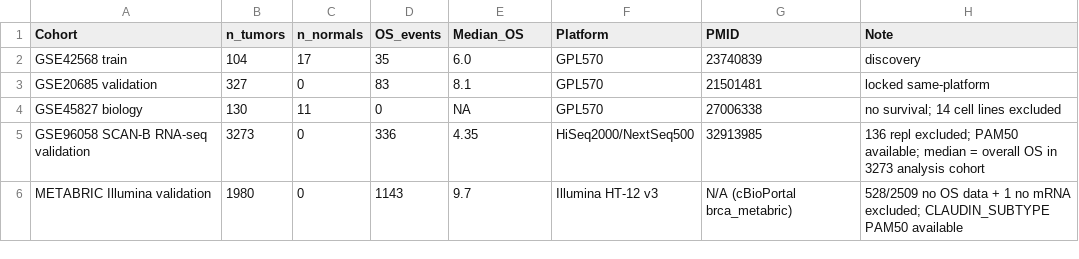
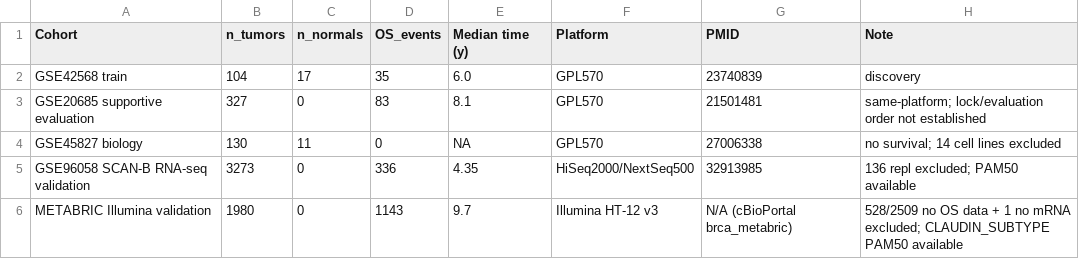
Before and after one commit to gdpujee/bcrt-immune-metabolic-score, a TSV file: tables/Tab1_cohorts_v3.tsv, drawn as a sheet.

```diff
--- a/tables/Tab1_cohorts_v3.tsv
+++ b/tables/Tab1_cohorts_v3.tsv
@@ -1,6 +1,6 @@
-Cohort	n_tumors	n_normals	OS_events	Median_OS	Platform	PMID	Note
+Cohort	n_tumors	n_normals	OS_events	Median time (y)	Platform	PMID	Note
 GSE42568 train	104	17	35	6.0	GPL570	23740839	discovery
-GSE20685 validation	327	0	83	8.1	GPL570	21501481	locked same-platform
+GSE20685 supportive evaluation	327	0	83	8.1	GPL570	21501481	same-platform; lock/evaluation order not established
 GSE45827 biology	130	11	0	NA	GPL570	27006338	no survival; 14 cell lines excluded
-GSE96058 SCAN-B RNA-seq validation	3273	0	336	4.35	HiSeq2000/NextSeq500	32913985	136 repl excluded; PAM50 available; median = overall OS in 3273 analysis cohort
+GSE96058 SCAN-B RNA-seq validation	3273	0	336	4.35	HiSeq2000/NextSeq500	32913985	136 repl excluded; PAM50 available
 METABRIC Illumina validation	1980	0	1143	9.7	Illumina HT-12 v3	N/A (cBioPortal brca_metabric)	528/2509 no OS data + 1 no mRNA excluded; CLAUDIN_SUBTYPE PAM50 available
```
Also changed, not shown: tables/Tab3_performance_v3.tsv, tables/TabS1_derivation_and_units.tsv, 47 other files.
